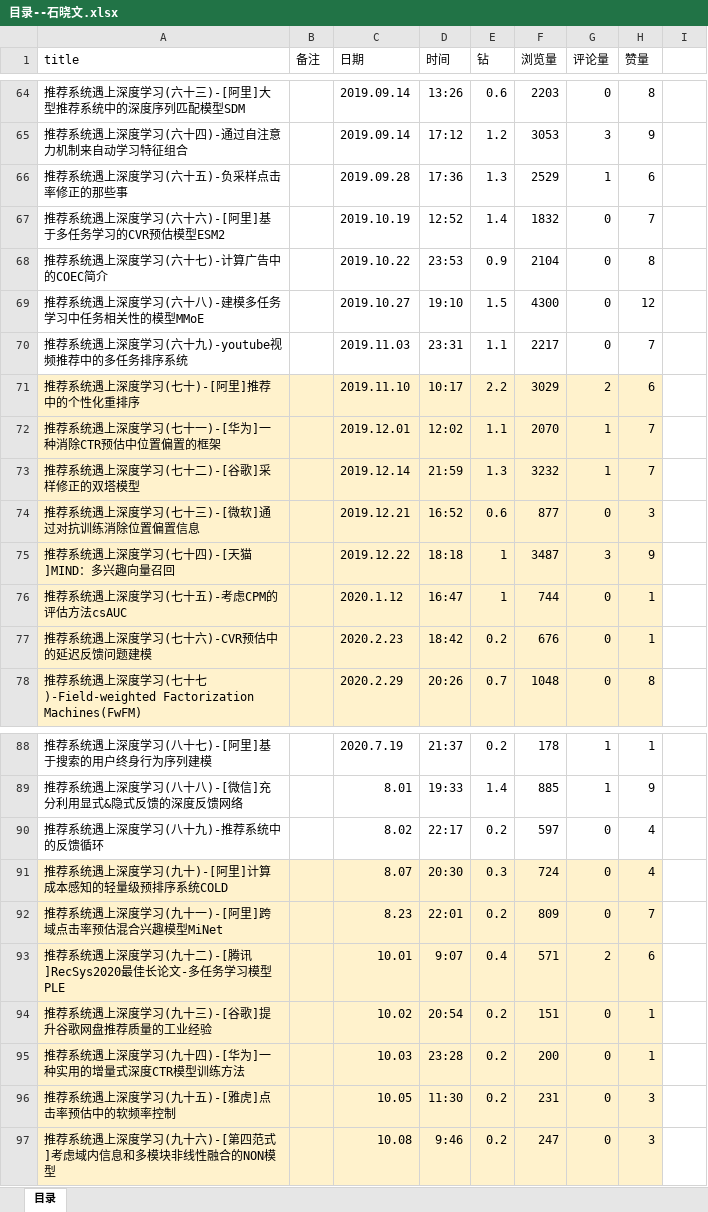
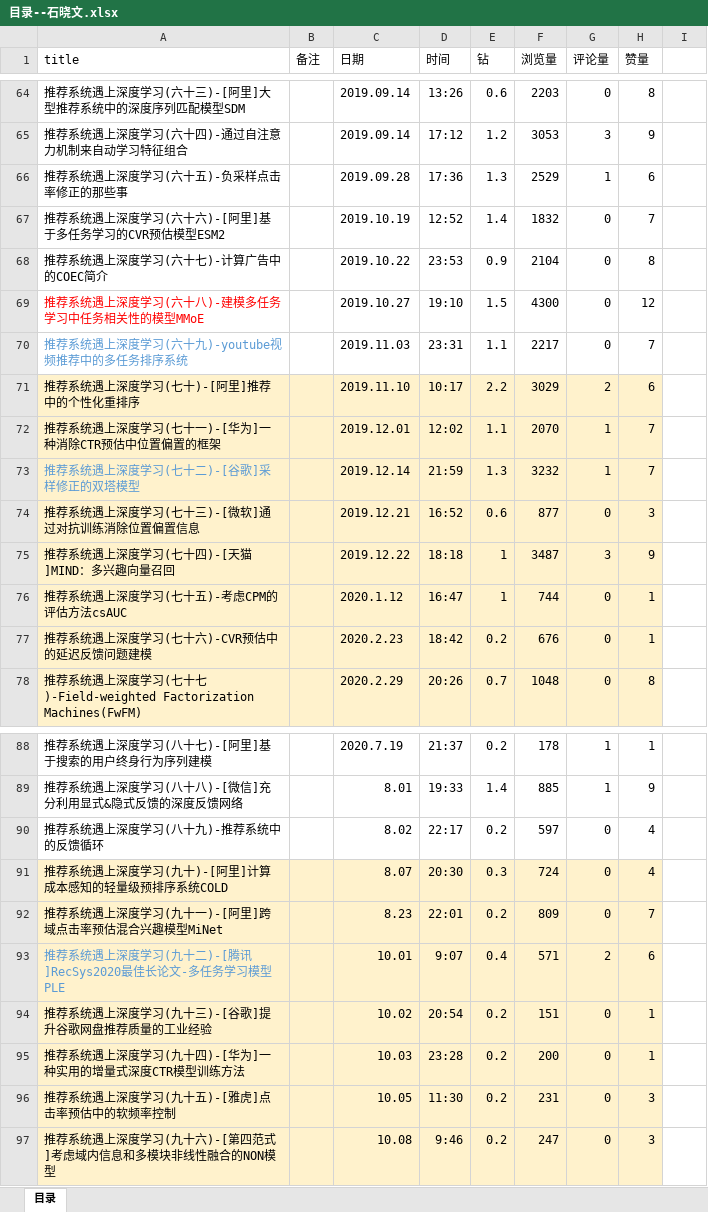
Before and after one commit to Melaniemod/note, an Excel workbook: 博客-文章/石晓文/目录--石晓文.xlsx, sheet 目录, drawn as a sheet; only a part is shown, gaps mark what is left out; values as stored, in another font and other column widths than the file's, no borders; the diff names each change by its address in the sheet, - before the commit and + after, or states it on an @@ line.

```diff
--- a/博客-文章/石晓文/目录--石晓文.xlsx (sheet 目录)
+++ b/博客-文章/石晓文/目录--石晓文.xlsx (sheet 目录)
-A69 text colour: black
+A69 text colour: #FF0000
-A70 text colour: black
+A70 text colour: #5B9BD5
-A73 text colour: black
+A73 text colour: #5B9BD5
-A93 text colour: black
+A93 text colour: #5B9BD5
```
Also changed, not shown: 1 other file.
